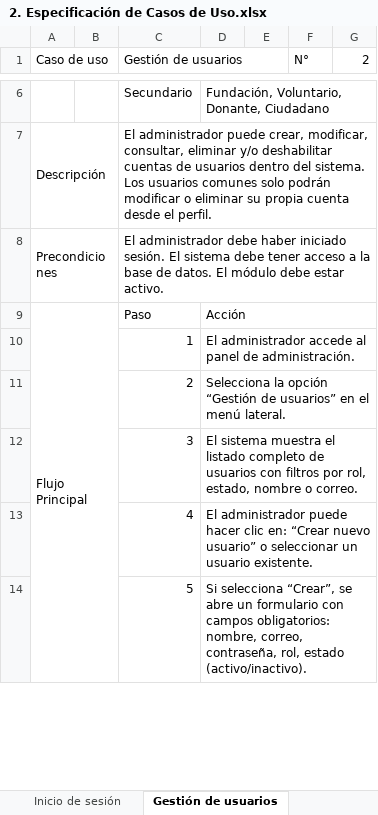
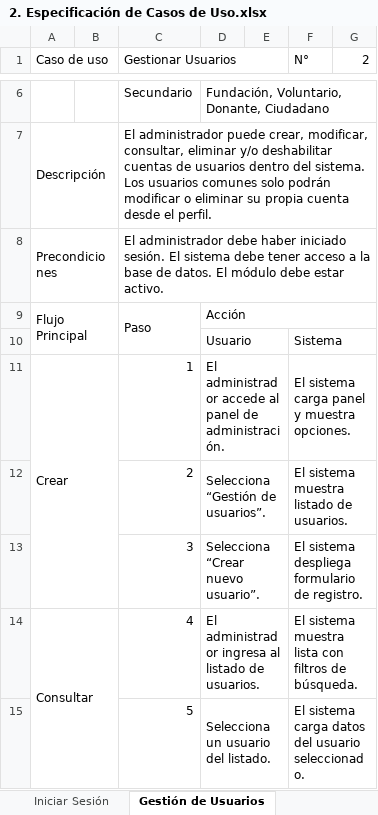
Before and after one commit to Pauland08/Proyecto-Zaap, an Excel workbook: _docs/trim_02/Casos de Uso Documentados/2. Especificación de Casos de Uso.xlsx, sheet Gestión de Usuarios, drawn as a sheet; only a part is shown, gaps mark what is left out; values as stored, in another font and other column widths than the file's, no cell formats; charts and pictures not drawn; removed rows and columns are numbered as before the commit, all else as after; the diff covers the shown part only; the diff names each change by its address in the sheet, - before the commit and + after, or states it on an @@ line.

```diff
--- a/_docs/trim_02/Casos de Uso Documentados/2. Especificación de Casos de Uso.xlsx (sheet Gestión de Usuarios)
+++ b/_docs/trim_02/Casos de Uso Documentados/2. Especificación de Casos de Uso.xlsx (sheet Gestión de Usuarios)
-sheet tab: Inicio de sesión
+sheet tab: Iniciar Sesión
-sheet tab: Gestión de usuarios
+sheet tab: Gestión de Usuarios
-C1: Gestión de usuarios
+C1: Gestionar Usuarios
-A9:B17 merged
+A9:B10 merged
+C9:C10 merged
+row 10:  |  |  | Usuario |  | Sistema
-A11 (Caso de uso): (empty)
+A11 (Caso de uso): Crear
+A11:B13 merged
-D10:G10 merged
+D11:E11 merged
-F11 (N°): (empty)
+F11 (N°): El sistema carga panel y muestra opciones.
+F11:G11 merged
-D12: Selecciona la opción “Gestión de usuarios” en el menú lateral.
+D12: Selecciona “Gestión de usuarios”.
-D11:G11 merged
+D12:E12 merged
-F12 (N°): (empty)
+F12 (N°): El sistema muestra listado de usuarios.
+F12:G12 merged
-D13: El sistema muestra el listado completo de usuarios con filtros por rol, estado, nombre o correo.
+D13: Selecciona “Crear nuevo usuario”.
-D12:G12 merged
+D13:E13 merged
-F13 (N°): (empty)
+F13 (N°): El sistema despliega formulario de registro.
+F13:G13 merged
-A14 (Caso de uso): (empty)
+A14 (Caso de uso): Consultar
+A14:B16 merged
-D14: El administrador puede hacer clic en: “Crear nuevo usuario” o seleccionar un usuario existente.
+D14: El administrador ingresa al listado de usuarios.
-D13:G13 merged
+D14:E14 merged
-F14 (N°): (empty)
+F14 (N°): El sistema muestra lista con filtros de búsqueda.
+F14:G14 merged
-D15: Si selecciona “Crear”, se abre un formulario con campos obligatorios: nombre, correo, contraseña, rol, estado (activo/inactivo).
+D15: Selecciona un usuario del listado.
-D14:G14 merged
+D15:E15 merged
-F15 (N°): (empty)
+F15 (N°): El sistema carga datos del usuario seleccionado.
+F15:G15 merged
```
Also changed, not shown: 13 added rows, 4 removed rows, 8 edited cells and merged cells elsewhere in this sheet, sheet Gestión de adopciones, sheet Gestión donaciones, sheet Gestión voluntariado, sheet Gestión campañas y eventos, sheet Gestión soporte técnico, sheet Gestión de rescates, 3 more sheets, other sheet tabs, cell formats, 7 other files.
